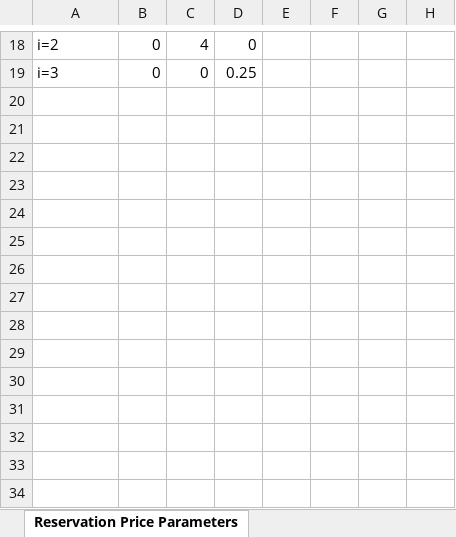
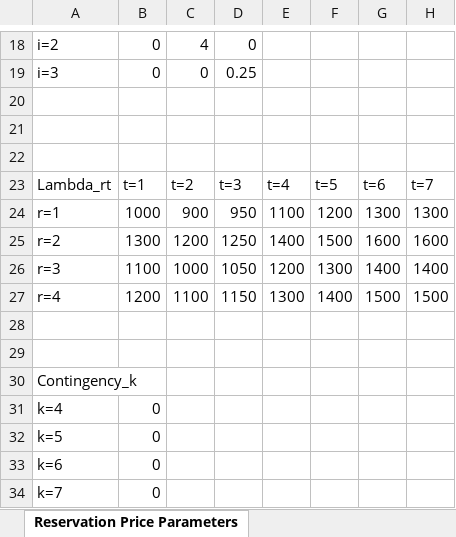
Before and after one commit to johnpaulguzman/MINLP-Solve, an Excel workbook: minlp/Parameters.xlsx, sheet Reservation Price Parameters, drawn as a sheet; only a part is shown, gaps mark what is left out; values as stored, in another font and other column widths than the file's, no borders; the diff names each change by its address in the sheet, - before the commit and + after, or states it on an @@ line.

```diff
--- a/minlp/Parameters.xlsx (sheet Reservation Price Parameters)
+++ b/minlp/Parameters.xlsx (sheet Reservation Price Parameters)
+row 20: (empty)
+row 21: (empty)
+row 22: (empty)
+row 23: Lambda_rt | t=1 | t=2 | t=3 | t=4 | t=5 | t=6 | t=7
+row 24: r=1 | 1000 | 900 | 950 | 1100 | 1200 | 1300 | 1300
+row 25: r=2 | 1300 | 1200 | 1250 | 1400 | 1500 | 1600 | 1600
+row 26: r=3 | 1100 | 1000 | 1050 | 1200 | 1300 | 1400 | 1400
+row 27: r=4 | 1200 | 1100 | 1150 | 1300 | 1400 | 1500 | 1500
+row 28: (empty)
+row 29: (empty)
+row 30: Contingency_k
+row 31: k=4 | 0
+row 32: k=5 | 0
+row 33: k=6 | 0
+row 34: k=7 | 0
```
Also changed, not shown: sheet Cost-Related, 8 other files.
